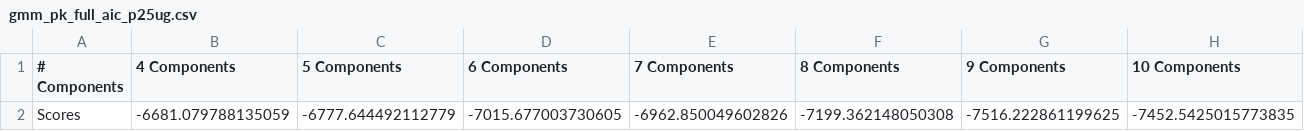
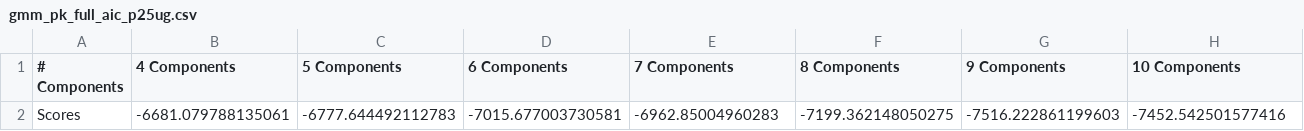
Before and after one commit to chopralab/Bioanalytical_Assay_Manuscript_Repo, a CSV file: GMMs/Data/PK/gmm_pk_full_aic_p25ug.csv, drawn as a sheet; removed rows and columns are numbered as before the commit, all else as after; the diff names each change by its address in the sheet, - before the commit and + after, or states it on an @@ line.

```diff
--- a/GMMs/Data/PK/gmm_pk_full_aic_p25ug.csv
+++ b/GMMs/Data/PK/gmm_pk_full_aic_p25ug.csv
-row 2: Scores | -6681.079788135059 | -6777.644492112779 | -7015.677003730605 | -6962.850049602826 | -7199.362148050308 | -7516.222861199625 | -7452.5425015773835
+row 2: Scores | -6681.079788135061 | -6777.644492112783 | -7015.677003730581 | -6962.85004960283 | -7199.362148050275 | -7516.222861199603 | -7452.542501577416
```
Also changed, not shown: GMMs/Data/PK/gmm_pk_individual_aic_1ug.csv, GMMs/Data/PK/gmm_pk_individual_aic_p25ug.csv, 8 other files.
